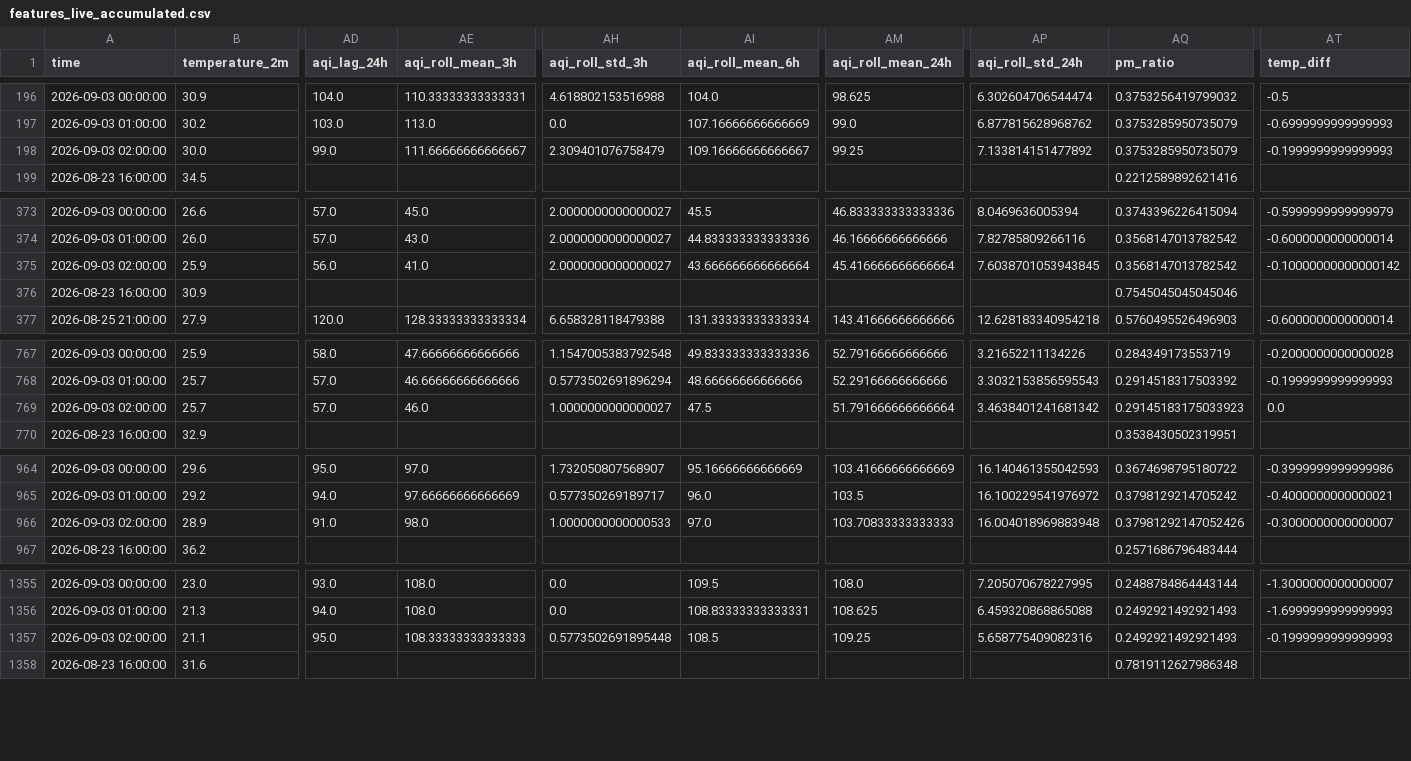
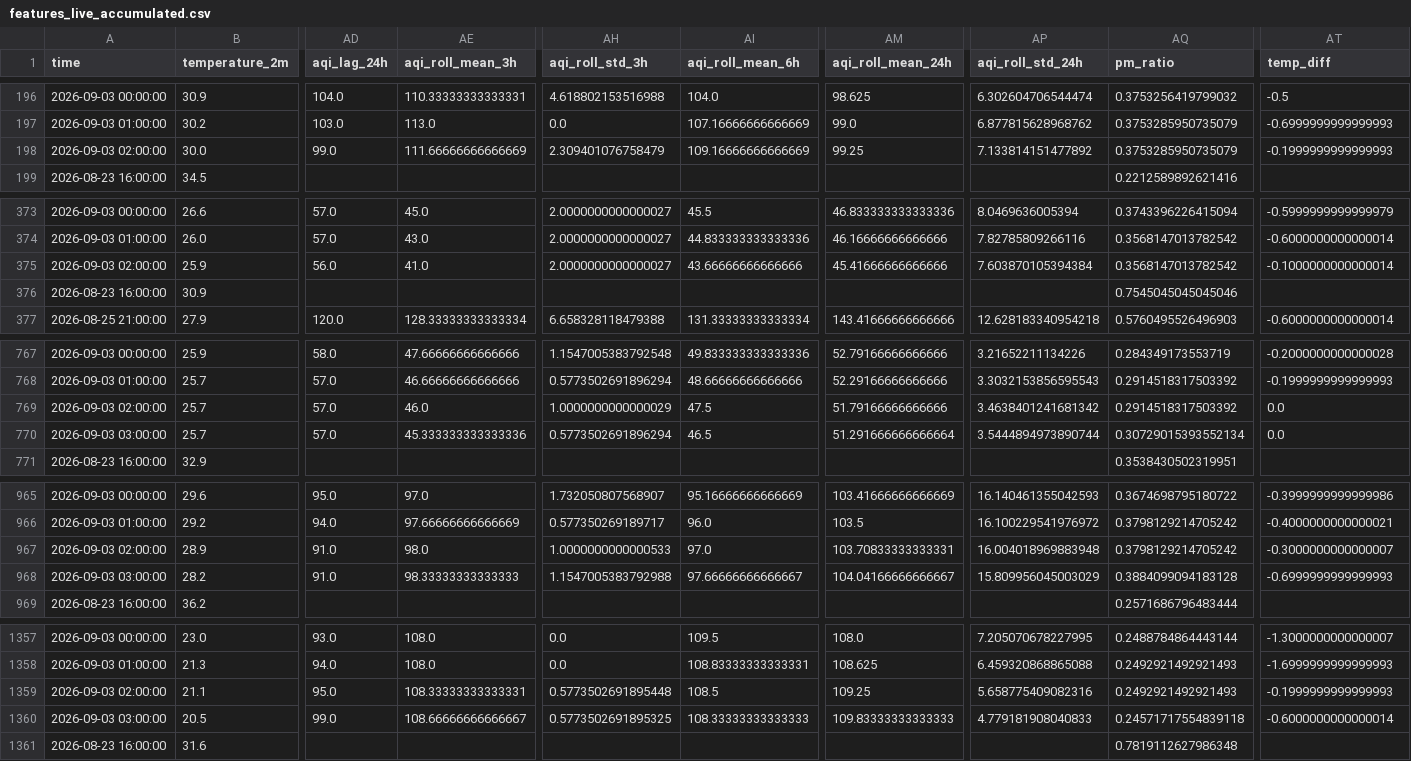
Before and after one commit to amnaaltaf98-gif/10P_AQI_PREDICTOR, a CSV file: data/features_live_accumulated.csv, drawn as a sheet; only a part is shown, gaps mark what is left out; addresses are those after the commit; rows hold the shown columns only; the diff covers the shown part only; the diff names each change by its address in the sheet, - before the commit and + after, or states it on an @@ line.

```diff
--- a/data/features_live_accumulated.csv
+++ b/data/features_live_accumulated.csv
-AE198 (aqi_roll_mean_3h): 111.66666666666667
+AE198 (aqi_roll_mean_3h): 111.66666666666669
-AI198 (aqi_roll_mean_6h): 109.16666666666667
+AI198 (aqi_roll_mean_6h): 109.16666666666669
-AI375 (aqi_roll_mean_6h): 43.666666666666664
+AI375 (aqi_roll_mean_6h): 43.66666666666666
-AM375 (aqi_roll_mean_24h): 45.416666666666664
+AM375 (aqi_roll_mean_24h): 45.41666666666666
-AP375 (aqi_roll_std_24h): 7.6038701053943845
+AP375 (aqi_roll_std_24h): 7.603870105394384
-AT375 (temp_diff): -0.10000000000000142
+AT375 (temp_diff): -0.1000000000000014
-AH769 (aqi_roll_std_3h): 1.0000000000000027
+AH769 (aqi_roll_std_3h): 1.0000000000000029
-AM769 (aqi_roll_mean_24h): 51.791666666666664
+AM769 (aqi_roll_mean_24h): 51.79166666666666
-AQ769 (pm_ratio): 0.29145183175033923
+AQ769 (pm_ratio): 0.2914518317503392
+row 770: 2026-09-03 03:00:00 | 25.7 | 57.0 | 45.333333333333336 | 0.5773502691896294 | 46.5 | 51.291666666666664 | 3.5444894973890744 | 0.30729015393552134 | 0.0
-AM967 (aqi_roll_mean_24h): 103.70833333333333
+AM967 (aqi_roll_mean_24h): 103.70833333333331
-AQ967 (pm_ratio): 0.37981292147052426
+AQ967 (pm_ratio): 0.3798129214705242
+row 968: 2026-09-03 03:00:00 | 28.2 | 91.0 | 98.33333333333333 | 1.1547005383792988 | 97.66666666666667 | 104.04166666666667 | 15.809956045003029 | 0.3884099094183128 | -0.6999999999999993
-AE1359 (aqi_roll_mean_3h): 108.33333333333333
+AE1359 (aqi_roll_mean_3h): 108.33333333333331
+row 1360: 2026-09-03 03:00:00 | 20.5 | 99.0 | 108.66666666666667 | 0.5773502691895325 | 108.33333333333333 | 109.83333333333333 | 4.779181908040833 | 0.24571717554839118 | -0.6000000000000014
```
Also changed, not shown: 4 edited cells elsewhere in this file, data/live_buffer.csv.
